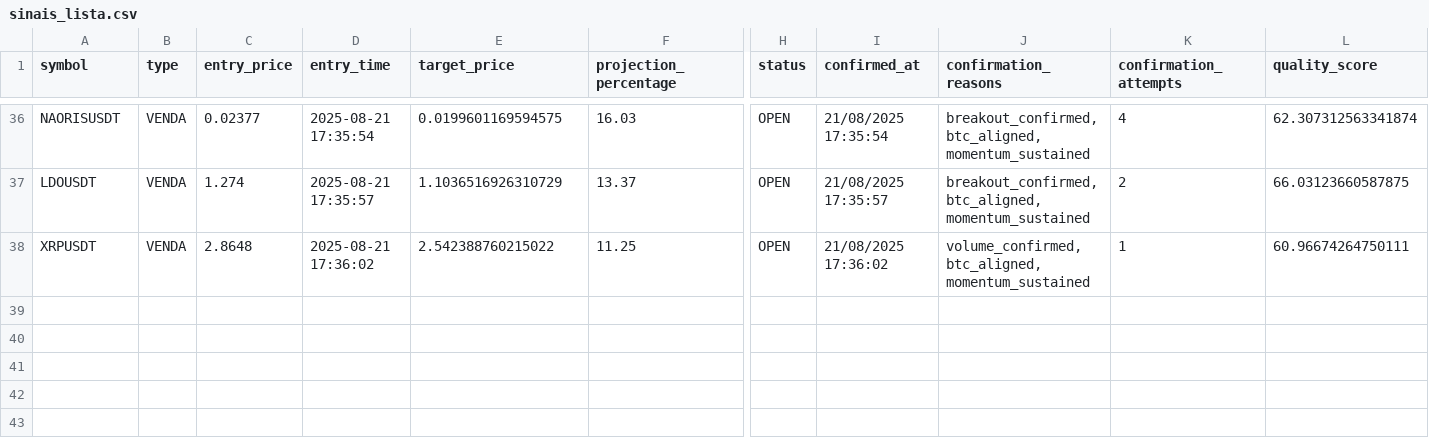
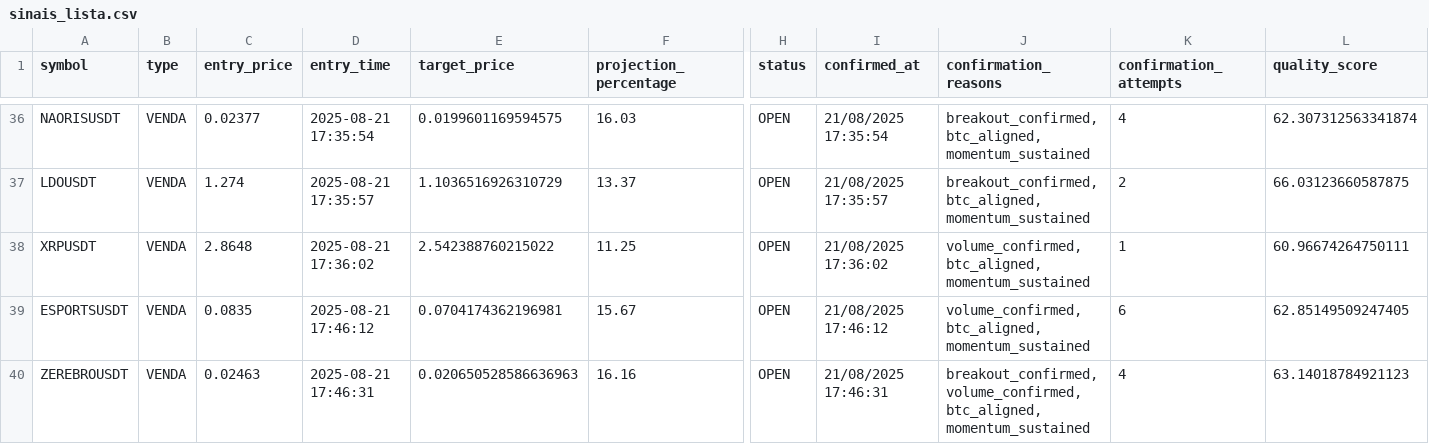
Before and after one commit to Jhon-Oliver2025/1C3.0, a CSV file: back/sinais_lista.csv, drawn as a sheet; only a part is shown, gaps mark what is left out; rows hold the shown columns only; the diff names each change by its address in the sheet, - before the commit and + after, or states it on an @@ line.

```diff
--- a/back/sinais_lista.csv
+++ b/back/sinais_lista.csv
+row 39: ESPORTSUSDT | VENDA | 0.0835 | 2025-08-21 17:46:12 | 0.0704174362196981 | 15.67 | OPEN | 21/08/2025 17:46:12 | volume_confirmed, btc_aligned, momentum_sustained | 6 | 62.85149509247405
+row 40: ZEREBROUSDT | VENDA | 0.02463 | 2025-08-21 17:46:31 | 0.020650528586636963 | 16.16 | OPEN | 21/08/2025 17:46:31 | breakout_confirmed, volume_confirmed, btc_aligned, momentum_sustained | 4 | 63.14018784921123
```
Also changed, not shown: 1 other file.
